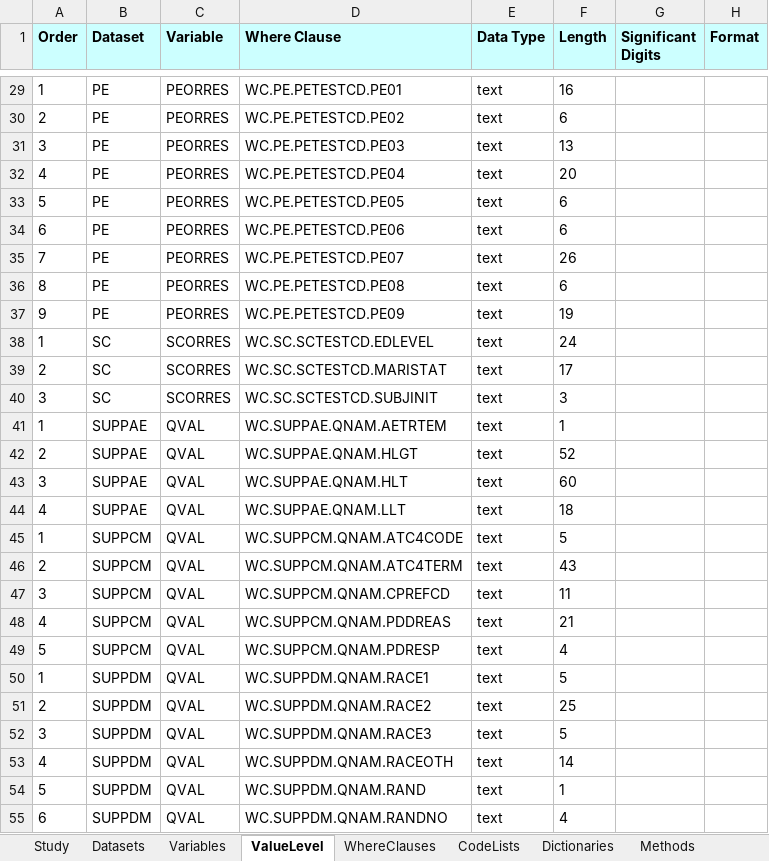
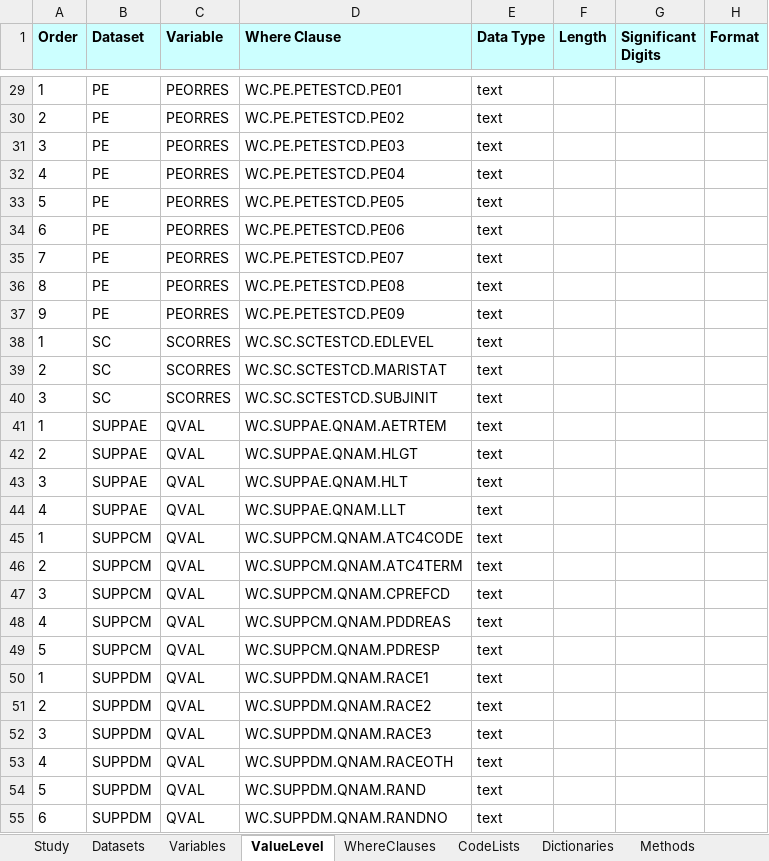
Before and after one commit to swhume/odmlib_examples, an Excel workbook: define2xls/data/odmlib-define-metadata.xlsx, sheet ValueLevel, drawn as a sheet; only a part is shown, gaps mark what is left out; values as stored, in another font and other column widths than the file's, no borders; the diff covers the shown part only; the diff names each change by its address in the sheet, - before the commit and + after, or states it on an @@ line.

```diff
--- a/define2xls/data/odmlib-define-metadata.xlsx (sheet ValueLevel)
+++ b/define2xls/data/odmlib-define-metadata.xlsx (sheet ValueLevel)
-F29 (Length): 16
+F29 (Length): (empty)
-F30 (Length): 6
+F30 (Length): (empty)
-F31 (Length): 13
+F31 (Length): (empty)
-F32 (Length): 20
+F32 (Length): (empty)
-F33:F34 (Length): 6
+F33:F34 (Length): (empty)
-F35 (Length): 26
+F35 (Length): (empty)
-F36 (Length): 6
+F36 (Length): (empty)
-F37 (Length): 19
+F37 (Length): (empty)
-F38 (Length): 24
+F38 (Length): (empty)
-F39 (Length): 17
+F39 (Length): (empty)
-F40 (Length): 3
+F40 (Length): (empty)
-F41 (Length): 1
+F41 (Length): (empty)
-F42 (Length): 52
+F42 (Length): (empty)
-F43 (Length): 60
+F43 (Length): (empty)
-F44 (Length): 18
+F44 (Length): (empty)
-F45 (Length): 5
+F45 (Length): (empty)
-F46 (Length): 43
+F46 (Length): (empty)
-F47 (Length): 11
+F47 (Length): (empty)
-F48 (Length): 21
+F48 (Length): (empty)
-F49 (Length): 4
+F49 (Length): (empty)
-F50 (Length): 5
+F50 (Length): (empty)
-F51 (Length): 25
+F51 (Length): (empty)
-F52 (Length): 5
+F52 (Length): (empty)
-F53 (Length): 14
+F53 (Length): (empty)
-F54 (Length): 1
+F54 (Length): (empty)
-F55 (Length): 4
+F55 (Length): (empty)
```
Also changed, not shown: 78 edited cells elsewhere in this sheet, sheet Variables, sheet WhereClauses, 35 other files.
